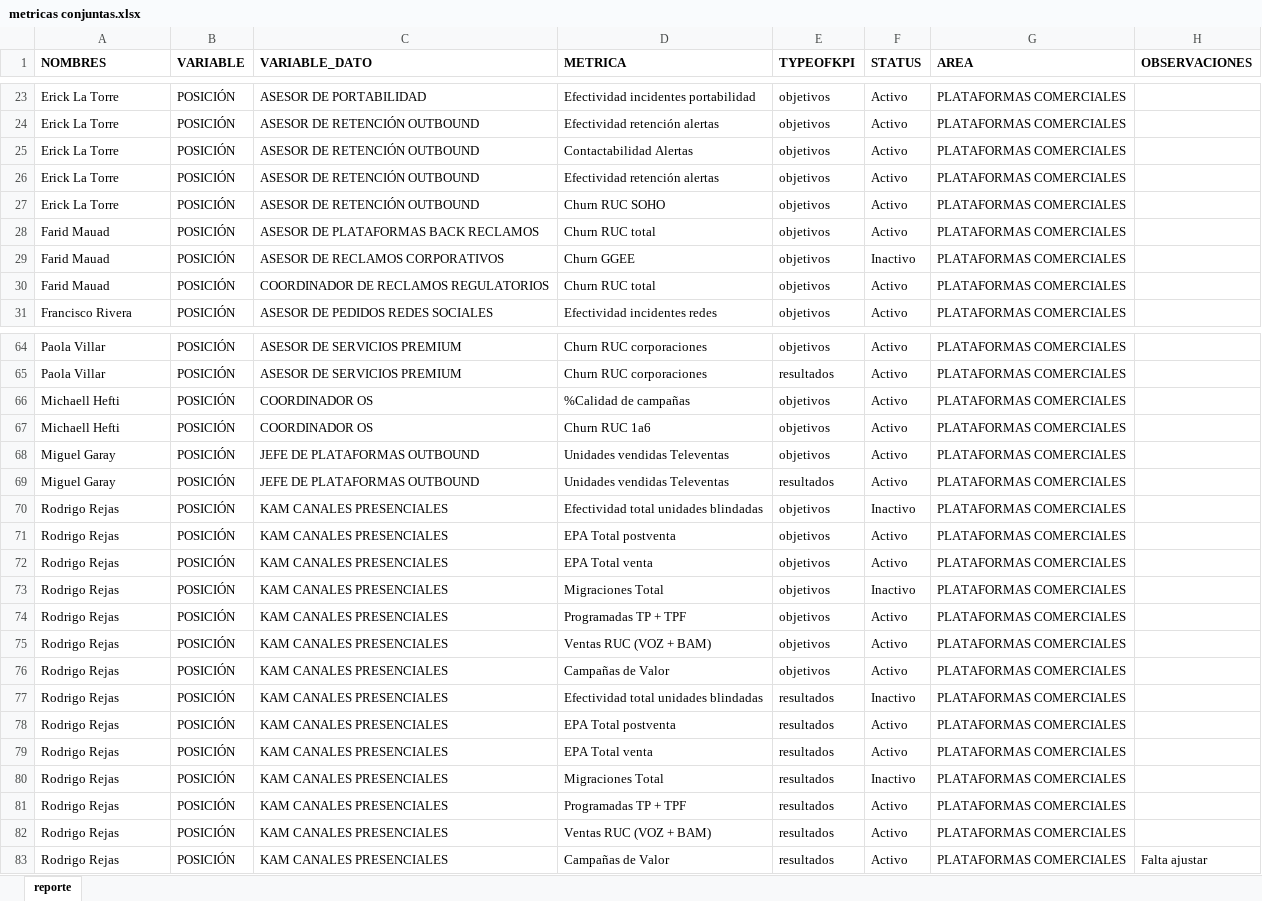
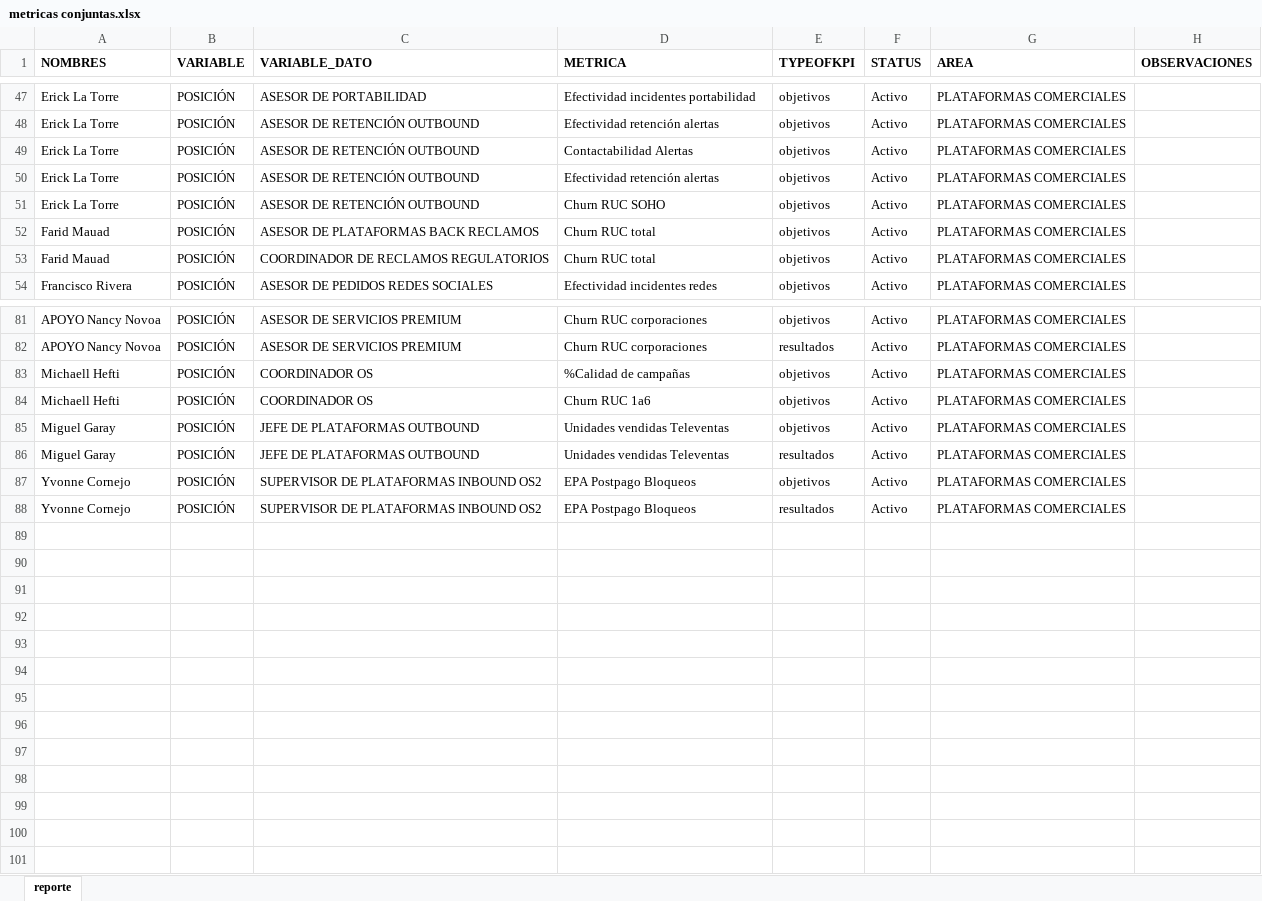
Before and after one commit to saenzac/Comisiones-python, an Excel workbook: Data/metricas conjuntas.xlsx, sheet reporte, drawn as a sheet; only a part is shown, gaps mark what is left out; values as stored, in another font and other column widths than the file's, no borders; removed rows and columns are numbered as before the commit, all else as after; the diff covers the shown part only; the diff names each change by its address in the sheet, - before the commit and + after, or states it on an @@ line.

```diff
--- a/Data/metricas conjuntas.xlsx (sheet reporte)
+++ b/Data/metricas conjuntas.xlsx (sheet reporte)
@@ row 29 hidden: Farid Mauad | POSICIÓN | ASESOR DE RECLAMOS CORPORATIVOS | Churn GGEE | objetivos | Inactivo | PLATAFORMAS COMERCIALES @@
-A81:A82 (NOMBRES): Paola Villar
+A81:A82 (NOMBRES): APOYO Nancy Novoa
@@ row 70 hidden: Rodrigo Rejas | POSICIÓN | KAM CANALES PRESENCIALES | Efectividad total unidades blindadas | objetivos | Inactivo | PLATAFORMAS COMERCIALES @@
-A87 (NOMBRES): Rodrigo Rejas
+A87 (NOMBRES): Yvonne Cornejo
-C87 (VARIABLE_DATO): KAM CANALES PRESENCIALES
+C87 (VARIABLE_DATO): SUPERVISOR DE PLATAFORMAS INBOUND OS2
-D87 (METRICA): EPA Total postventa
+D87 (METRICA): EPA Postpago Bloqueos
-row 72: Rodrigo Rejas | POSICIÓN | KAM CANALES PRESENCIALES | EPA Total venta | objetivos | Activo | PLATAFORMAS COMERCIALES
@@ row 73 hidden: Rodrigo Rejas | POSICIÓN | KAM CANALES PRESENCIALES | Migraciones Total | objetivos | Inactivo | PLATAFORMAS COMERCIALES @@
-row 74: Rodrigo Rejas | POSICIÓN | KAM CANALES PRESENCIALES | Programadas TP + TPF | objetivos | Activo | PLATAFORMAS COMERCIALES
-row 75: Rodrigo Rejas | POSICIÓN | KAM CANALES PRESENCIALES | Ventas RUC (VOZ + BAM) | objetivos | Activo | PLATAFORMAS COMERCIALES
-row 76: Rodrigo Rejas | POSICIÓN | KAM CANALES PRESENCIALES | Campañas de Valor | objetivos | Activo | PLATAFORMAS COMERCIALES
@@ row 77 hidden: Rodrigo Rejas | POSICIÓN | KAM CANALES PRESENCIALES | Efectividad total unidades blindadas | resultados | Inactivo | PLATAFORMAS COMERCIALES @@
-A88 (NOMBRES): Rodrigo Rejas
+A88 (NOMBRES): Yvonne Cornejo
-C88 (VARIABLE_DATO): KAM CANALES PRESENCIALES
+C88 (VARIABLE_DATO): SUPERVISOR DE PLATAFORMAS INBOUND OS2
-D88 (METRICA): EPA Total postventa
+D88 (METRICA): EPA Postpago Bloqueos
-row 79: Rodrigo Rejas | POSICIÓN | KAM CANALES PRESENCIALES | EPA Total venta | resultados | Activo | PLATAFORMAS COMERCIALES
@@ row 80 hidden: Rodrigo Rejas | POSICIÓN | KAM CANALES PRESENCIALES | Migraciones Total | resultados | Inactivo | PLATAFORMAS COMERCIALES @@
-row 81: Rodrigo Rejas | POSICIÓN | KAM CANALES PRESENCIALES | Programadas TP + TPF | resultados | Activo | PLATAFORMAS COMERCIALES
-row 82: Rodrigo Rejas | POSICIÓN | KAM CANALES PRESENCIALES | Ventas RUC (VOZ + BAM) | resultados | Activo | PLATAFORMAS COMERCIALES
-row 83: Rodrigo Rejas | POSICIÓN | KAM CANALES PRESENCIALES | Campañas de Valor | resultados | Activo | PLATAFORMAS COMERCIALES | Falta ajustar
```
Also changed, not shown: 1 added row, 7 hidden or unhidden rows and 29 edited cells elsewhere in this sheet, hidden cells, Data/logins equivalentes.xlsx, 12 other files.
